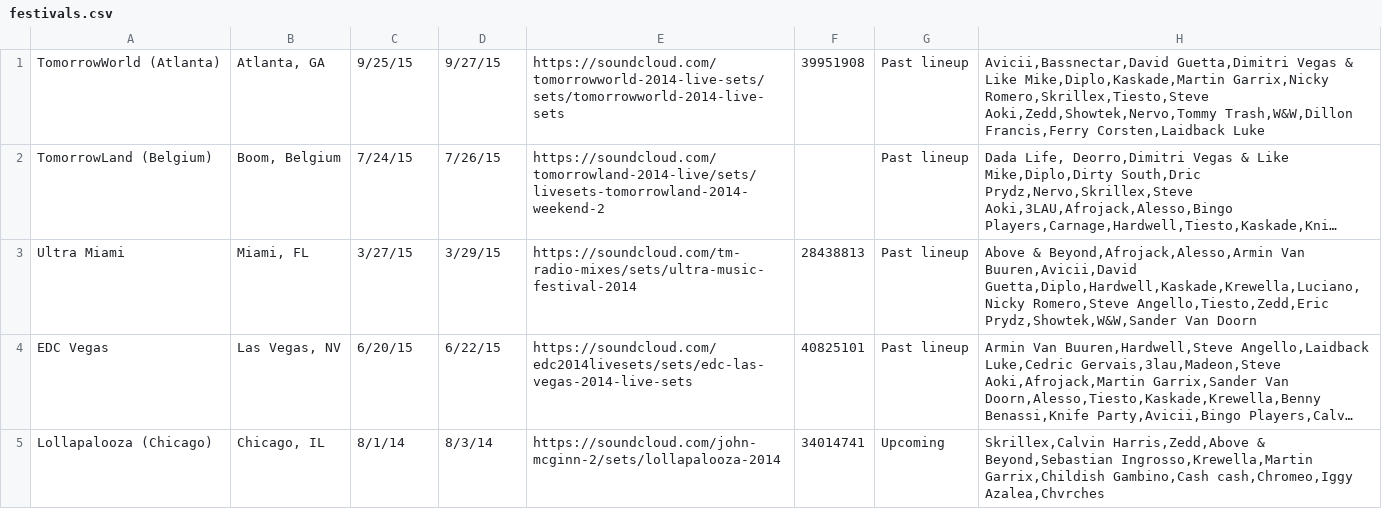
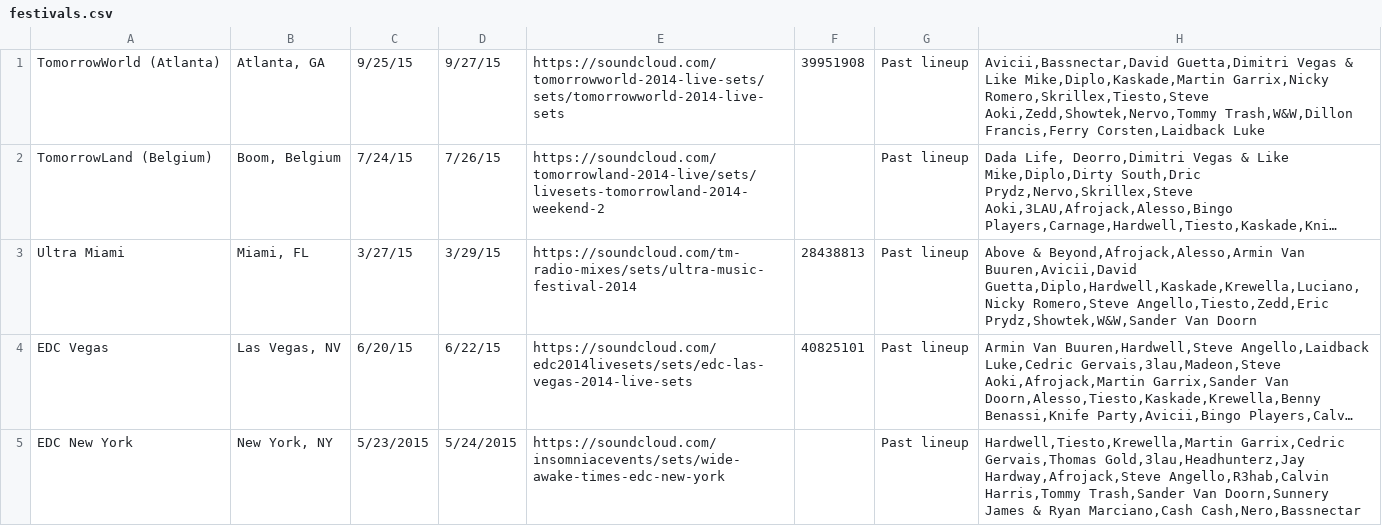
Before and after one commit to myfashionhub/Rave-Repeat, a CSV file: db/festivals.csv, drawn as a sheet; long unchanged cells end in …; removed rows and columns are numbered as before the commit, all else as after; the diff names each change by its address in the sheet, - before the commit and + after, or states it on an @@ line.

```diff
--- a/db/festivals.csv
+++ b/db/festivals.csv
-row 5: Lollapalooza (Chicago) | Chicago, IL | 8/1/14 | 8/3/14 | https://soundcloud.com/john-mcginn-2/sets/lollapalooza-2014 | 34014741 | Upcoming | Skrillex,Calvin Harris,Zedd,Above & Beyond,Sebastian Ingrosso,Krewella,Martin Garrix,Childish Gambino,Cash cash,Chromeo,Iggy Azalea,Chvrches
+row 5: EDC New York | New York, NY | 5/23/2015 | 5/24/2015 | https://soundcloud.com/insomniacevents/sets/wide-awake-times-edc-new-york |  | Past lineup | Hardwell,Tiesto,Krewella,Martin Garrix,Cedric Gervais,Thomas Gold,3lau,Headhunterz,Jay Hardway,Afrojack,Steve Angello,R3hab,Calvin Harris,Tommy Trash,Sander Van Doorn,Sunnery James & Ryan Marciano,Cash Cash,Nero,Bassnectar
```
Also changed, not shown: 6 other files.
